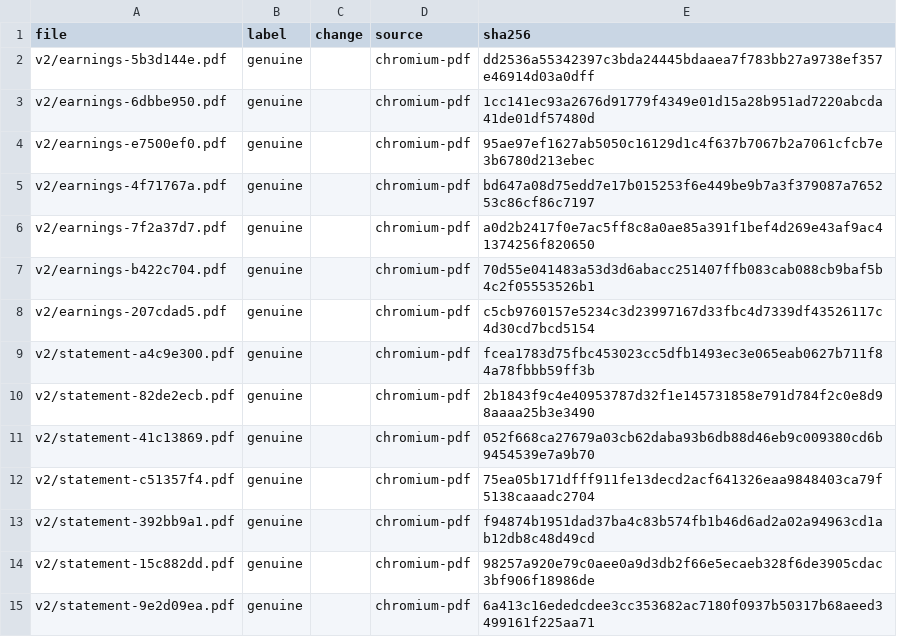
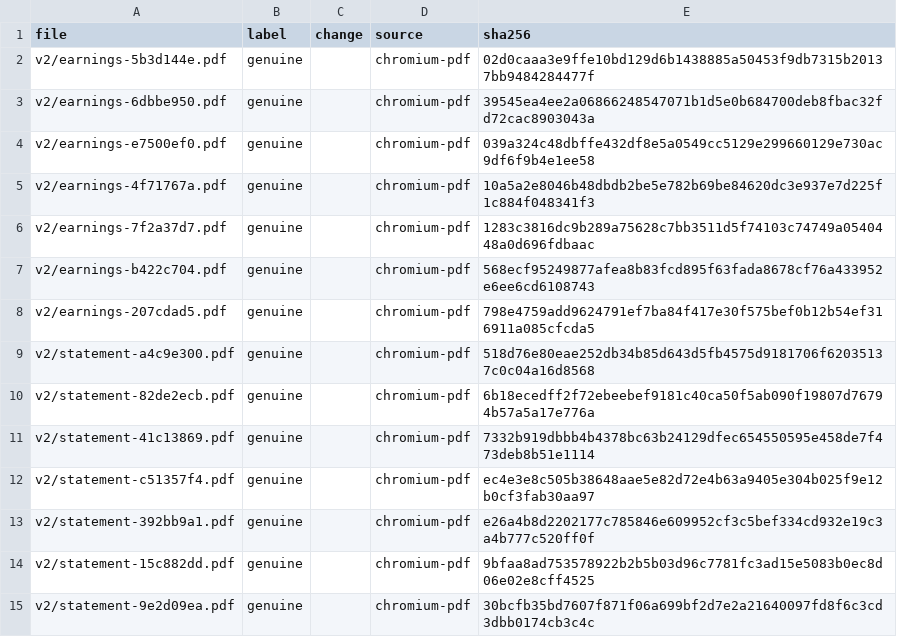
Before and after one commit to magpiexyz-lab/FraudShield, a CSV file: fraud-eval/labels-v2.csv, drawn as a sheet; only a part is shown; the diff covers the shown part only.

```diff
--- a/fraud-eval/labels-v2.csv
+++ b/fraud-eval/labels-v2.csv
@@ -1,15 +1,15 @@
 file,label,change,source,sha256
-"v2/earnings-5b3d144e.pdf","genuine","","chromium-pdf","dd2536a55342397c3bda24445bdaaea7f783bb27a9738ef357e46914d03a0dff"
-"v2/earnings-6dbbe950.pdf","genuine","","chromium-pdf","1cc141ec93a2676d91779f4349e01d15a28b951ad7220abcda41de01df57480d"
-"v2/earnings-e7500ef0.pdf","genuine","","chromium-pdf","95ae97ef1627ab5050c16129d1c4f637b7067b2a7061cfcb7e3b6780d213ebec"
-"v2/earnings-4f71767a.pdf","genuine","","chromium-pdf","bd647a08d75edd7e17b015253f6e449be9b7a3f379087a765253c86cf86c7197"
-"v2/earnings-7f2a37d7.pdf","genuine","","chromium-pdf","a0d2b2417f0e7ac5ff8c8a0ae85a391f1bef4d269e43af9ac41374256f820650"
-"v2/earnings-b422c704.pdf","genuine","","chromium-pdf","70d55e041483a53d3d6abacc251407ffb083cab088cb9baf5b4c2f05553526b1"
-"v2/earnings-207cdad5.pdf","genuine","","chromium-pdf","c5cb9760157e5234c3d23997167d33fbc4d7339df43526117c4d30cd7bcd5154"
-"v2/statement-a4c9e300.pdf","genuine","","chromium-pdf","fcea1783d75fbc453023cc5dfb1493ec3e065eab0627b711f84a78fbbb59ff3b"
-"v2/statement-82de2ecb.pdf","genuine","","chromium-pdf","2b1843f9c4e40953787d32f1e145731858e791d784f2c0e8d98aaaa25b3e3490"
-"v2/statement-41c13869.pdf","genuine","","chromium-pdf","052f668ca27679a03cb62daba93b6db88d46eb9c009380cd6b9454539e7a9b70"
-"v2/statement-c51357f4.pdf","genuine","","chromium-pdf","75ea05b171dfff911fe13decd2acf641326eaa9848403ca79f5138caaadc2704"
-"v2/statement-392bb9a1.pdf","genuine","","chromium-pdf","f94874b1951dad37ba4c83b574fb1b46d6ad2a02a94963cd1ab12db8c48d49cd"
-"v2/statement-15c882dd.pdf","genuine","","chromium-pdf","98257a920e79c0aee0a9d3db2f66e5ecaeb328f6de3905cdac3bf906f18986de"
-"v2/statement-9e2d09ea.pdf","genuine","","chromium-pdf","6a413c16ededcdee3cc353682ac7180f0937b50317b68aeed3499161f225aa71"
+"v2/earnings-5b3d144e.pdf","genuine","","chromium-pdf","02d0caaa3e9ffe10bd129d6b1438885a50453f9db7315b20137bb9484284477f"
+"v2/earnings-6dbbe950.pdf","genuine","","chromium-pdf","39545ea4ee2a06866248547071b1d5e0b684700deb8fbac32fd72cac8903043a"
+"v2/earnings-e7500ef0.pdf","genuine","","chromium-pdf","039a324c48dbffe432df8e5a0549cc5129e299660129e730ac9df6f9b4e1ee58"
+"v2/earnings-4f71767a.pdf","genuine","","chromium-pdf","10a5a2e8046b48dbdb2be5e782b69be84620dc3e937e7d225f1c884f048341f3"
+"v2/earnings-7f2a37d7.pdf","genuine","","chromium-pdf","1283c3816dc9b289a75628c7bb3511d5f74103c74749a0540448a0d696fdbaac"
+"v2/earnings-b422c704.pdf","genuine","","chromium-pdf","568ecf95249877afea8b83fcd895f63fada8678cf76a433952e6ee6cd6108743"
+"v2/earnings-207cdad5.pdf","genuine","","chromium-pdf","798e4759add9624791ef7ba84f417e30f575bef0b12b54ef316911a085cfcda5"
+"v2/statement-a4c9e300.pdf","genuine","","chromium-pdf","518d76e80eae252db34b85d643d5fb4575d9181706f62035137c0c04a16d8568"
+"v2/statement-82de2ecb.pdf","genuine","","chromium-pdf","6b18ecedff2f72ebeebef9181c40ca50f5ab090f19807d76794b57a5a17e776a"
+"v2/statement-41c13869.pdf","genuine","","chromium-pdf","7332b919dbbb4b4378bc63b24129dfec654550595e458de7f473deb8b51e1114"
+"v2/statement-c51357f4.pdf","genuine","","chromium-pdf","ec4e3e8c505b38648aae5e82d72e4b63a9405e304b025f9e12b0cf3fab30aa97"
+"v2/statement-392bb9a1.pdf","genuine","","chromium-pdf","e26a4b8d2202177c785846e609952cf3c5bef334cd932e19c3a4b777c520ff0f"
+"v2/statement-15c882dd.pdf","genuine","","chromium-pdf","9bfaa8ad753578922b2b5b03d96c7781fc3ad15e5083b0ec8d06e02e8cff4525"
+"v2/statement-9e2d09ea.pdf","genuine","","chromium-pdf","30bcfb35bd7607f871f06a699bf2d7e2a21640097fd8f6c3cd3dbb0174cb3c4c"
```
Also changed, not shown: 26 edited cells elsewhere in this file, fraud-eval/labels-v2-images.csv.
